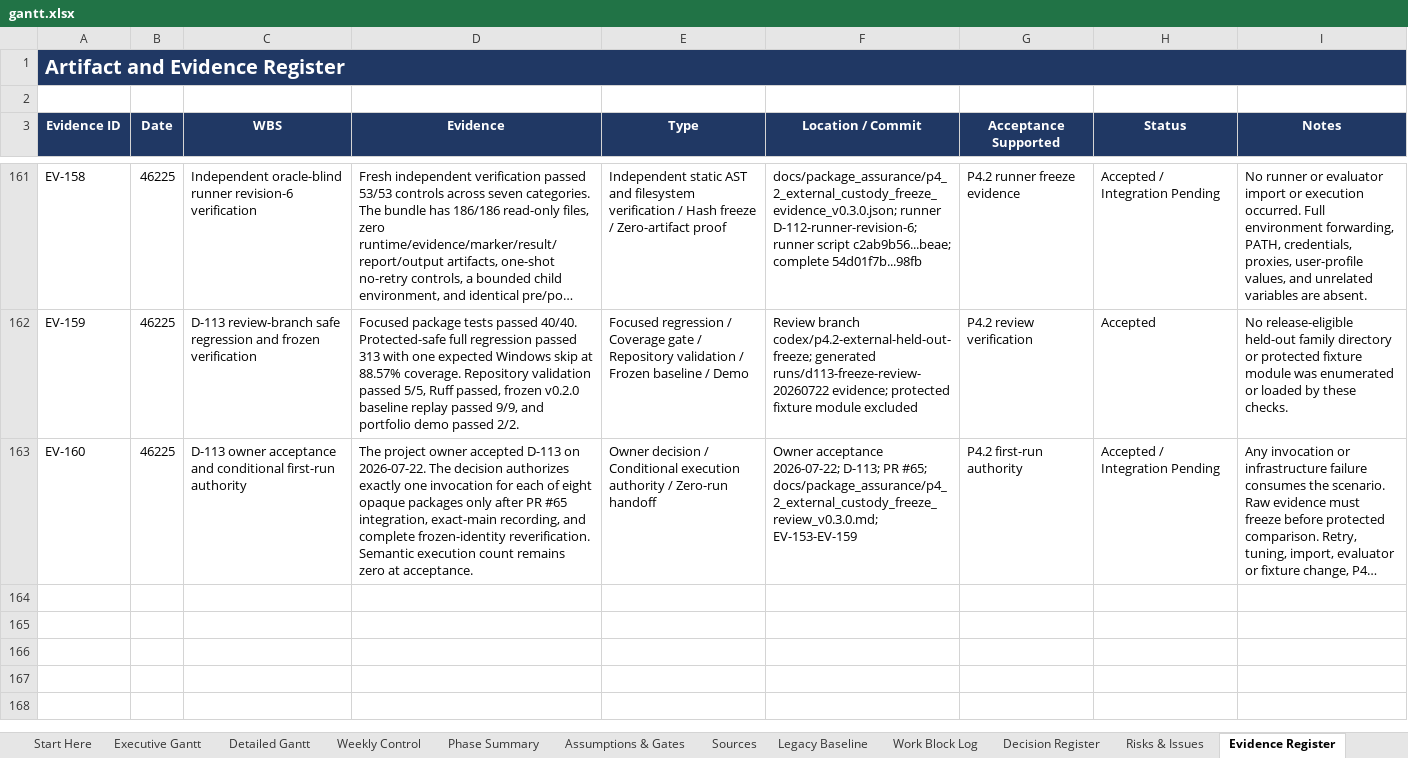
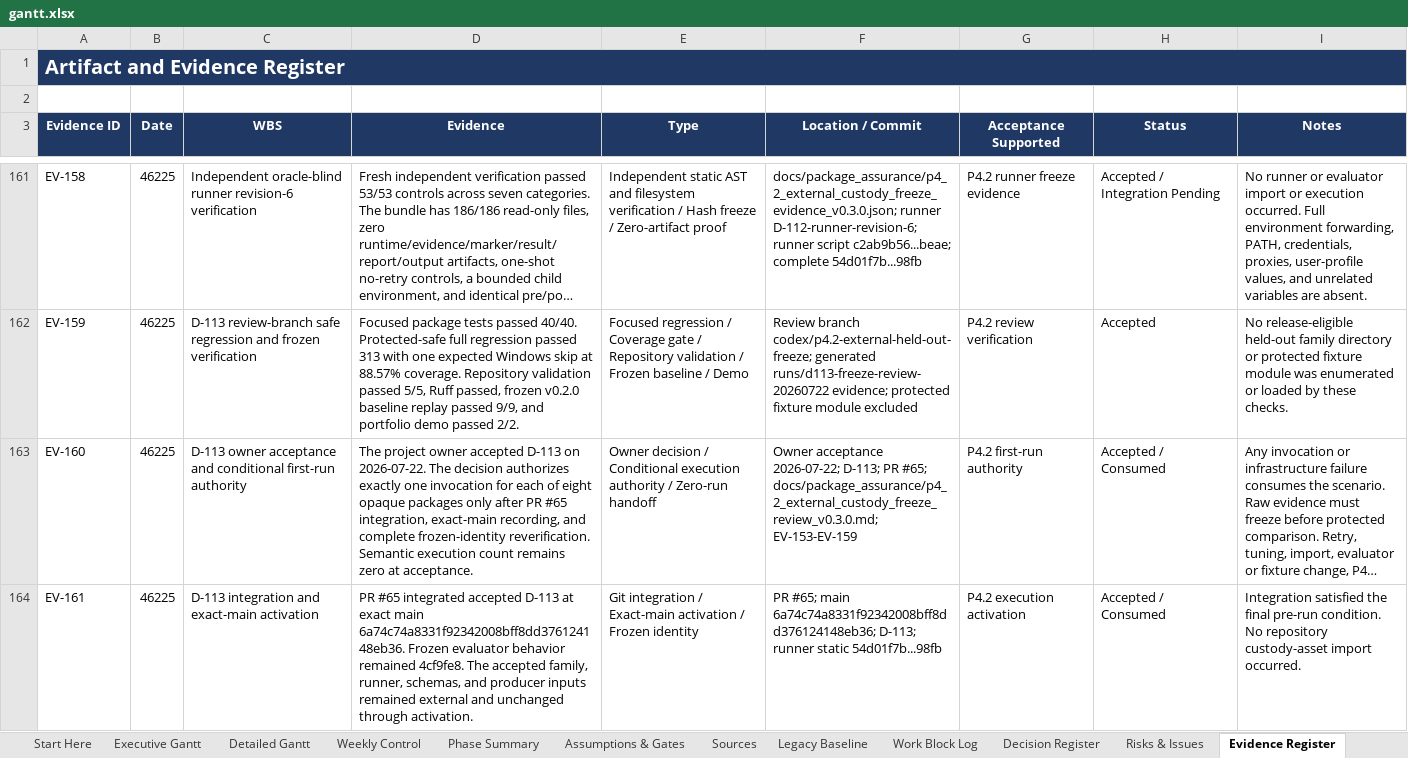
Before and after one commit to Jason-Jensen/mechanical-technical-document-evaluation-harness, an Excel workbook: gantt.xlsx, sheet Evidence Register, drawn as a sheet; only a part is shown, gaps mark what is left out; long unchanged cells end in …; values as stored, in another font and other column widths than the file's, no borders; the diff covers the shown part only; the diff names each change by its address in the sheet, - before the commit and + after, or states it on an @@ line.

Commit message:
Record D-113 failed first-run evidence

```diff
--- a/gantt.xlsx (sheet Evidence Register)
+++ b/gantt.xlsx (sheet Evidence Register)
-H163 (Status): Accepted / Integration Pending
+H163 (Status): Accepted / Consumed
+row 164: EV-161 | 46225 | D-113 integration and exact-main activation | PR #65 integrated accepted D-113 at exact main 6a74c74a8331f92342008bff8dd376124148eb36. Frozen evaluator behavior remained 4cf9fe8. The accepted family, runner, schemas, and producer inputs remained external and unchanged through activation. | Git integration / Exact-main activation / Frozen identity | PR #65; main 6a74c74a8331f92342008bff8dd376124148eb36; D-113; runner static 54d01f7b...98fb | P4.2 execution activation | Accepted / Consumed | Integration satisfied the final pre-run condition. No repository custody-asset import occurred.
```
Also changed, not shown: 3 added rows elsewhere in this sheet, sheet Pilot Dashboard, sheet Risks & Issues, sheet Decision Register, sheet AI Context, sheet Pilot Gantt, sheet Start Here, charts or pictures, 6 other files.
